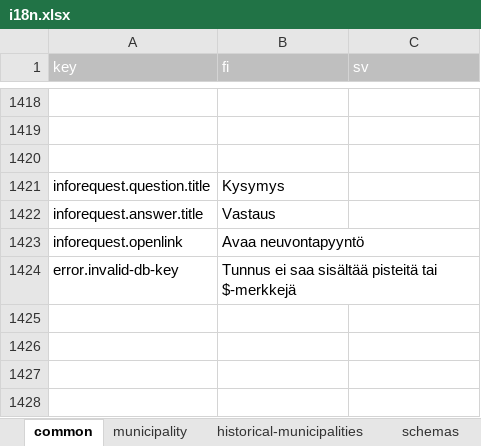
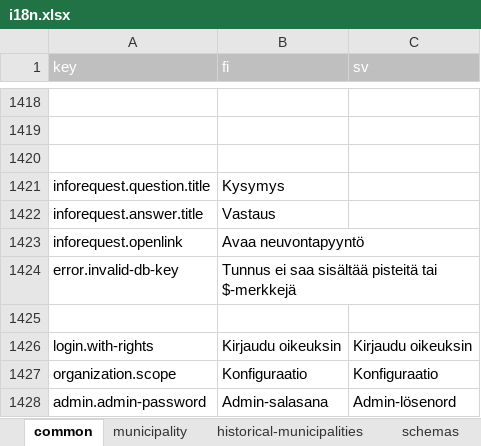
Before and after one commit to lupapiste/lupapiste, an Excel workbook: resources/i18n.xlsx, sheet common, drawn as a sheet; only a part is shown, gaps mark what is left out; values as stored, in another font and other column widths than the file's, no borders; conditional formats not drawn; the diff names each change by its address in the sheet, - before the commit and + after, or states it on an @@ line.

Commit message:
txt2xlsx

```diff
--- a/resources/i18n.xlsx (sheet common)
+++ b/resources/i18n.xlsx (sheet common)
+row 1425: (empty)
+row 1426: login.with-rights | Kirjaudu oikeuksin | Kirjaudu oikeuksin
+row 1427: organization.scope | Konfiguraatio | Konfiguraatio
+row 1428: admin.admin-password | Admin-salasana | Admin-lösenord
```
Also changed, not shown: 1 other file.
